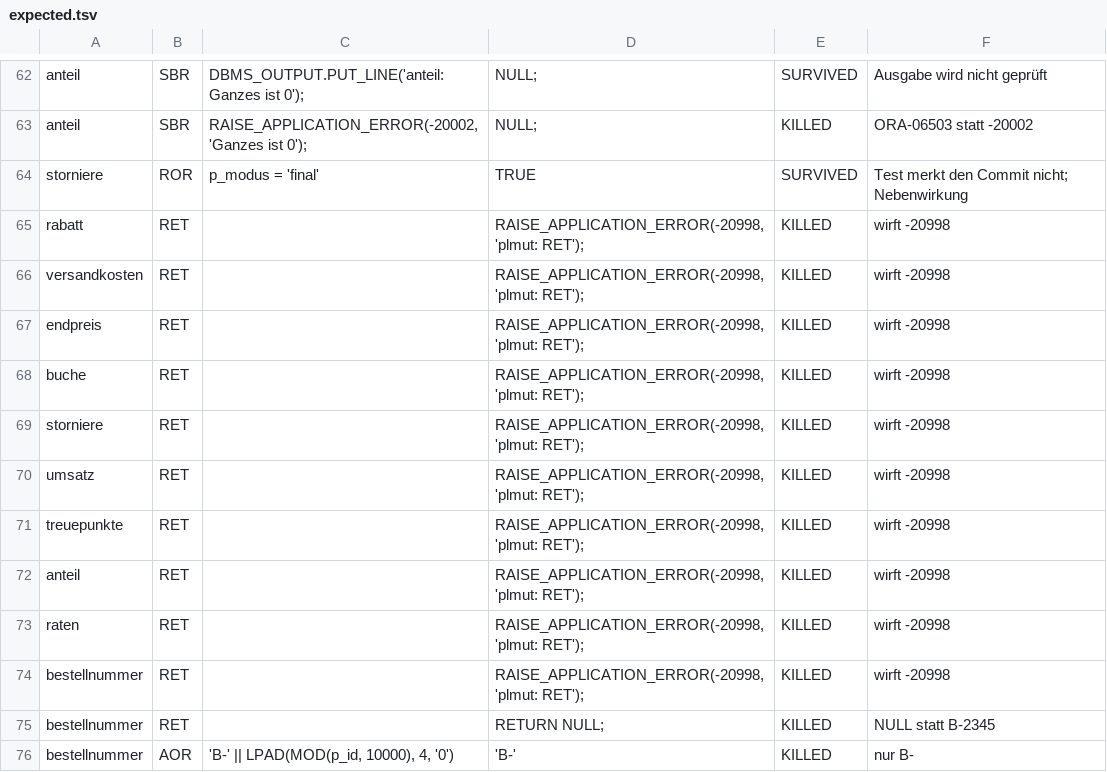
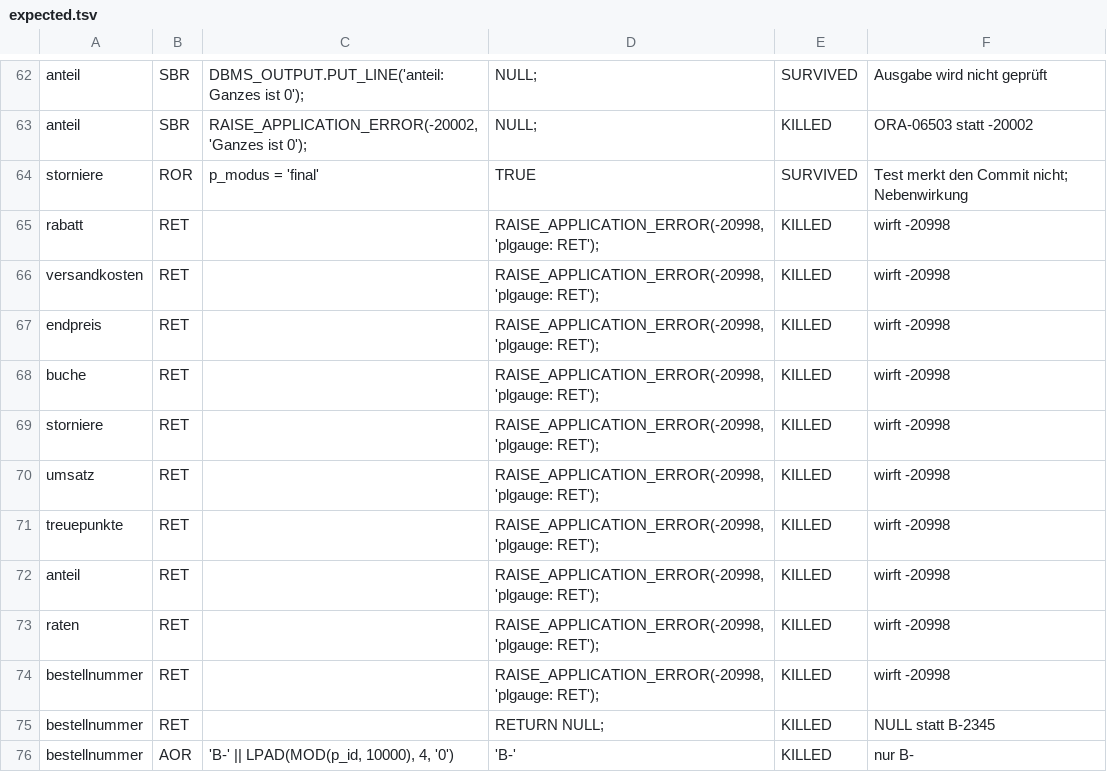
Before and after one commit to WayneNani/plgauge, a TSV file: examples/shop_pricing/expected.tsv, drawn as a sheet; only a part is shown, gaps mark what is left out.

```diff
--- a/examples/shop_pricing/expected.tsv
+++ b/examples/shop_pricing/expected.tsv
@@ -64,12 +64,12 @@ anteil	SBR	RAISE_APPLICATION_ERROR(-20002, 'Ganzes ist 0');	NULL;	KILLED	ORA-065
 storniere	ROR	p_modus = 'final'	TRUE	SURVIVED	Test merkt den Commit nicht; Nebenwirkung
-rabatt	RET		 RAISE_APPLICATION_ERROR(-20998, 'plmut: RET');	KILLED	wirft -20998
-versandkosten	RET		 RAISE_APPLICATION_ERROR(-20998, 'plmut: RET');	KILLED	wirft -20998
-endpreis	RET		 RAISE_APPLICATION_ERROR(-20998, 'plmut: RET');	KILLED	wirft -20998
-buche	RET		 RAISE_APPLICATION_ERROR(-20998, 'plmut: RET');	KILLED	wirft -20998
-storniere	RET		 RAISE_APPLICATION_ERROR(-20998, 'plmut: RET');	KILLED	wirft -20998
-umsatz	RET		 RAISE_APPLICATION_ERROR(-20998, 'plmut: RET');	KILLED	wirft -20998
-treuepunkte	RET		 RAISE_APPLICATION_ERROR(-20998, 'plmut: RET');	KILLED	wirft -20998
-anteil	RET		 RAISE_APPLICATION_ERROR(-20998, 'plmut: RET');	KILLED	wirft -20998
-raten	RET		 RAISE_APPLICATION_ERROR(-20998, 'plmut: RET');	KILLED	wirft -20998
-bestellnummer	RET		 RAISE_APPLICATION_ERROR(-20998, 'plmut: RET');	KILLED	wirft -20998
+rabatt	RET		 RAISE_APPLICATION_ERROR(-20998, 'plgauge: RET');	KILLED	wirft -20998
+versandkosten	RET		 RAISE_APPLICATION_ERROR(-20998, 'plgauge: RET');	KILLED	wirft -20998
+endpreis	RET		 RAISE_APPLICATION_ERROR(-20998, 'plgauge: RET');	KILLED	wirft -20998
+buche	RET		 RAISE_APPLICATION_ERROR(-20998, 'plgauge: RET');	KILLED	wirft -20998
+storniere	RET		 RAISE_APPLICATION_ERROR(-20998, 'plgauge: RET');	KILLED	wirft -20998
+umsatz	RET		 RAISE_APPLICATION_ERROR(-20998, 'plgauge: RET');	KILLED	wirft -20998
+treuepunkte	RET		 RAISE_APPLICATION_ERROR(-20998, 'plgauge: RET');	KILLED	wirft -20998
+anteil	RET		 RAISE_APPLICATION_ERROR(-20998, 'plgauge: RET');	KILLED	wirft -20998
+raten	RET		 RAISE_APPLICATION_ERROR(-20998, 'plgauge: RET');	KILLED	wirft -20998
+bestellnummer	RET		 RAISE_APPLICATION_ERROR(-20998, 'plgauge: RET');	KILLED	wirft -20998
 bestellnummer	RET		 RETURN NULL;	KILLED	NULL statt B-2345
```
Also changed, not shown: 37 other files.
